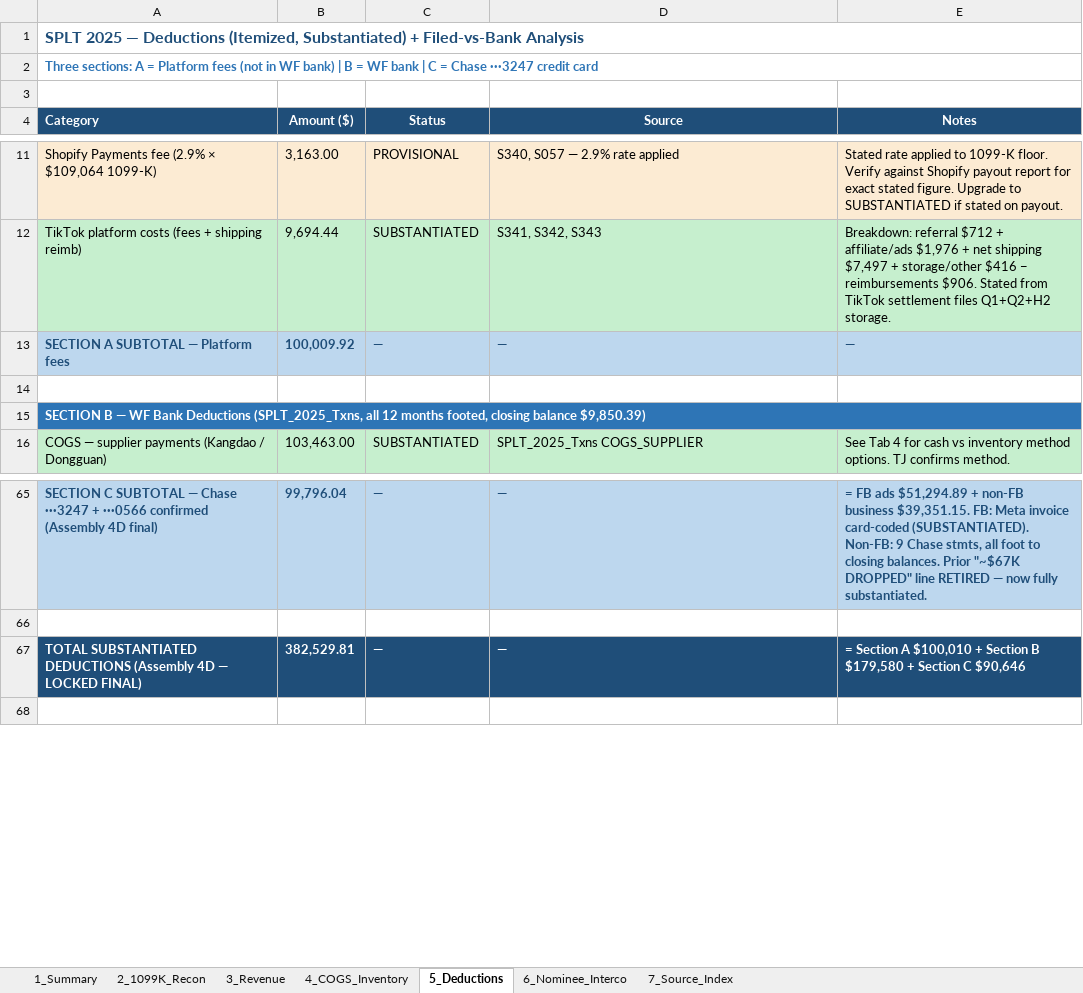
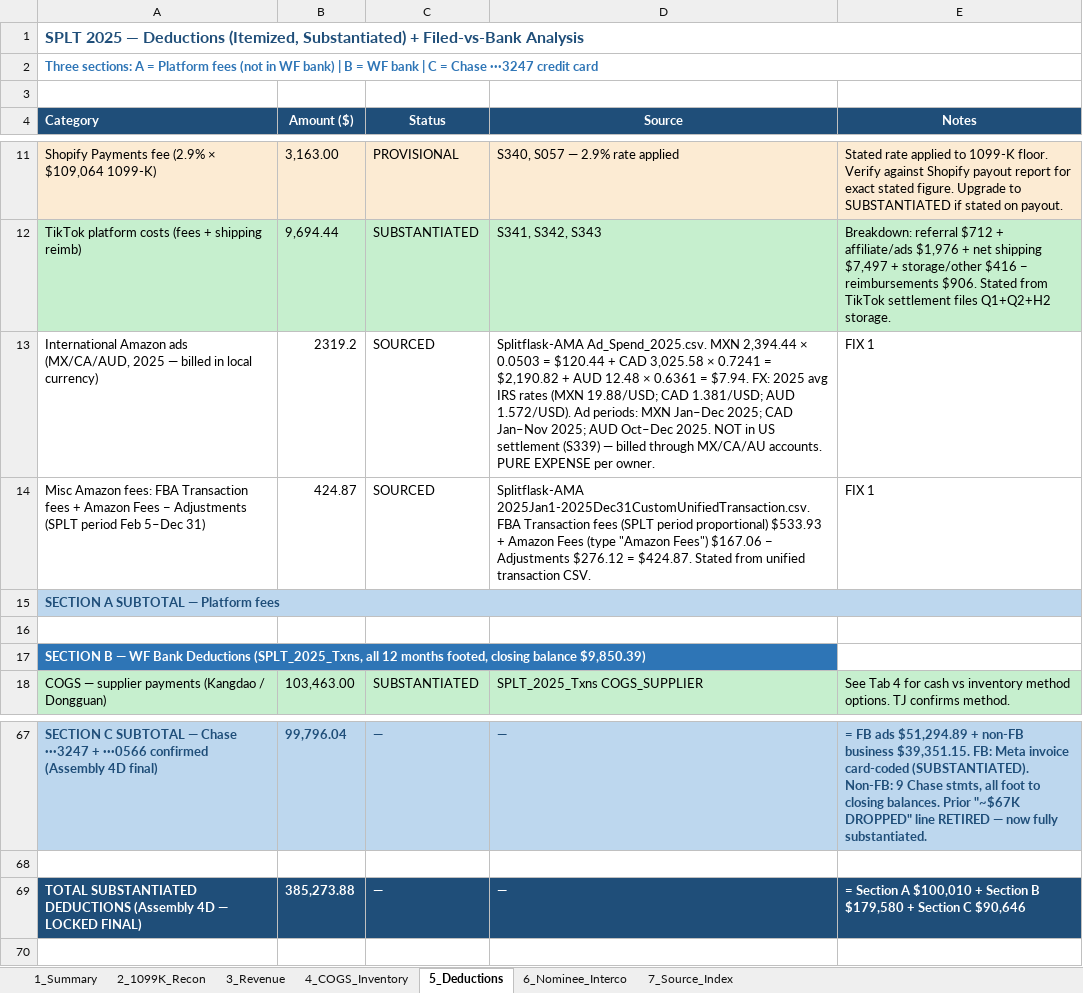
Before and after one commit to ArizeNwosu/StoneSupplyCo, an Excel workbook: Downloads/Splitflask-Financials/deliverables/SPLT_2025_Amendment_Packet.xlsx, sheet 5_Deductions, drawn as a sheet; only a part is shown, gaps mark what is left out; values as stored, in another font and other column widths than the file's, no borders; formulas without a stored value are shown as written; removed rows and columns are numbered as before the commit, all else as after; the diff names each change by its address in the sheet, - before the commit and + after, or states it on an @@ line.

```diff
--- a/Downloads/Splitflask-Financials/deliverables/SPLT_2025_Amendment_Packet.xlsx (sheet 5_Deductions)
+++ b/Downloads/Splitflask-Financials/deliverables/SPLT_2025_Amendment_Packet.xlsx (sheet 5_Deductions)
+row 13: International Amazon ads (MX/CA/AUD, 2025 — billed in local currency) | 2319.2 | SOURCED | Splitflask-AMA Ad_Spend_2025.csv. MXN 2,394.44 × 0.0503 = $120.44 + CAD 3,025.58 × 0.7241 = $2,190.82 + AUD 12.48 × 0.6361 = $7.94. FX: 2025 avg IRS rates (MXN 19.88/USD; CAD 1.381/USD; AUD 1.572/USD). Ad periods: MXN Jan–Dec 2025; CAD Jan–Nov 2025; AUD Oct–Dec 2025. NOT in US settlement (S339) — billed through MX/CA/AU accounts. PURE EXPENSE per owner. | FIX 1
+row 14: Misc Amazon fees: FBA Transaction fees + Amazon Fees − Adjustments (SPLT period Feb 5–Dec 31) | 424.87 | SOURCED | Splitflask-AMA 2025Jan1-2025Dec31CustomUnifiedTransaction.csv. FBA Transaction fees (SPLT period proportional) $533.93 + Amazon Fees (type "Amazon Fees") $167.06 − Adjustments $276.12 = $424.87. Stated from unified transaction CSV. | FIX 1
+A15:E15 merged
-B15 (Amount ($)): 100,009.92
+B15 (Amount ($)): (empty)
-B15:E15 fill: #BDD7EE
+B15:E15 fill: none
-C15 (Status): —
+C15 (Status): (empty)
-D15 (Source): —
+D15 (Source): (empty)
-E15 (Notes): —
+E15 (Notes): (empty)
-A15:E15 merged
-B69 (Amount ($)): 382,529.81
+B69 (Amount ($)): 385,273.88
```
Also changed, not shown: sheet 1_Summary, Downloads/Splitflask-Financials/deliverables/SGM_2024_Amendment_Packet.xlsx, 2 other files.
